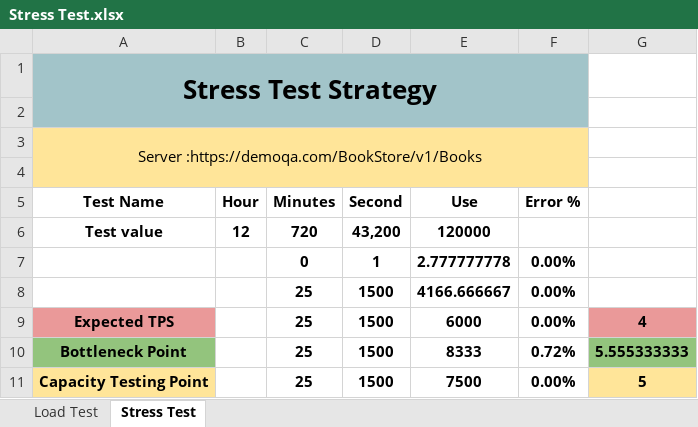
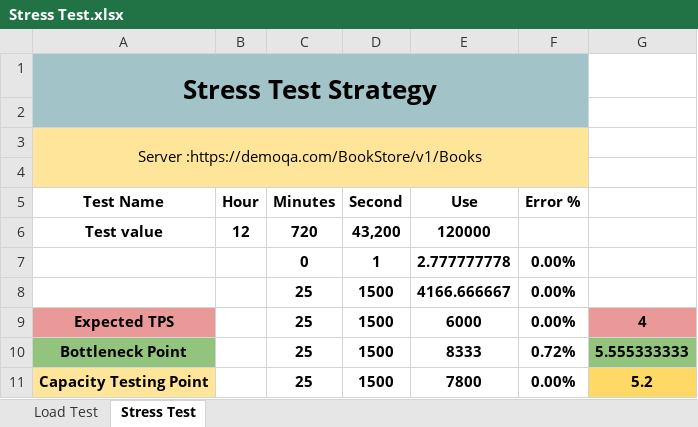
Before and after one commit to Subrinaferdous/Random-User-API-Performance-Test, an Excel workbook: resources/Stress Test.xlsx, sheet Stress Test, drawn as a sheet; values as stored, in another font and other column widths than the file's, no borders; charts and pictures not drawn; the diff names each change by its address in the sheet, - before the commit and + after, or states it on an @@ line.

```diff
--- a/resources/Stress Test.xlsx (sheet Stress Test)
+++ b/resources/Stress Test.xlsx (sheet Stress Test)
-E11 (Use): 7500
+E11 (Use): 7800
-G11: 5
+G11: 5.2
-G11 fill: #FFE599
+G11 fill: #FFD966
```
Also changed, not shown: 4 other files.
